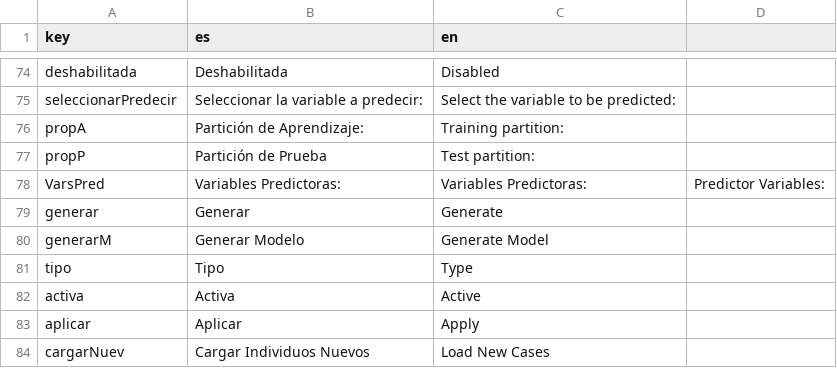
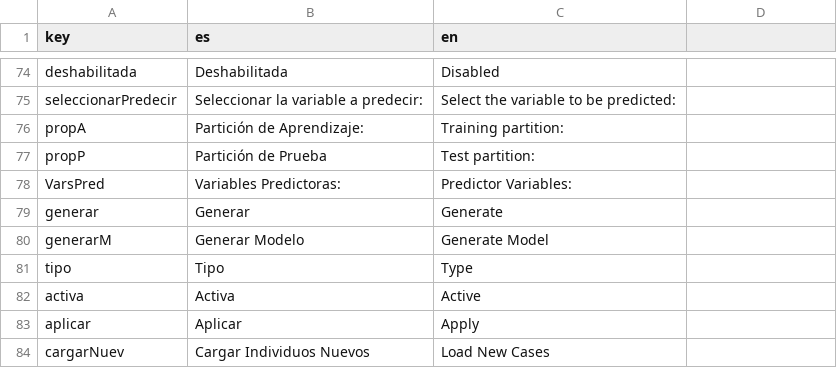
Before and after one commit to PROMiDAT/regressoR, a CSV file: RegressoR/inst/app/lang/diccionario.csv, drawn as a sheet; only a part is shown, gaps mark what is left out.

Commit message:
Modulos regressoR
Creacion de todos los Modulos regressoR

```diff
--- a/RegressoR/inst/app/lang/diccionario.csv
+++ b/RegressoR/inst/app/lang/diccionario.csv
@@ -77,3 +77,3 @@ propA;Partición de Aprendizaje:;Training partition:
 propP;Partición de Prueba;Test partition:
-VarsPred;Variables Predictoras:;Variables Predictoras:;Predictor Variables:
+VarsPred;Variables Predictoras:;Predictor Variables:
 generar;Generar;Generate
```
Also changed, not shown: 24 other files.
